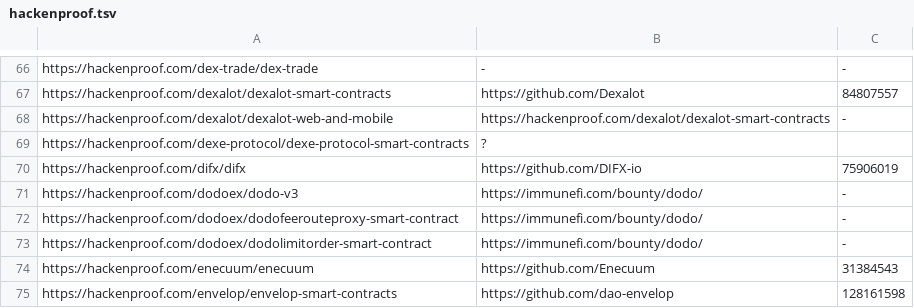
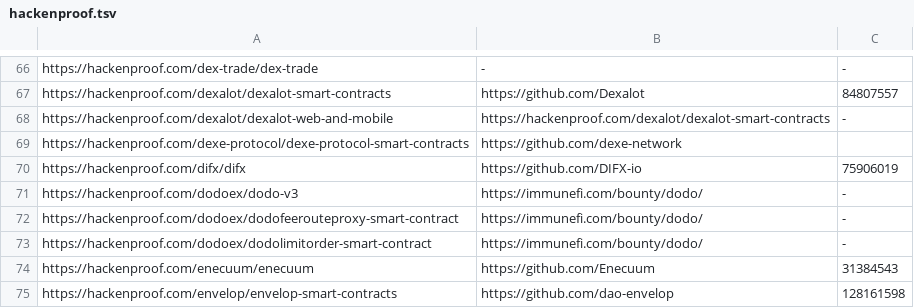
Before and after one commit to nikitastupin/orgs-data, a TSV file: orgs-data/hackenproof.tsv, drawn as a sheet; only a part is shown, gaps mark what is left out.

Commit message:
Update hackenproof.tsv

```diff
--- a/orgs-data/hackenproof.tsv
+++ b/orgs-data/hackenproof.tsv
@@ -68,3 +68,3 @@ https://hackenproof.com/dexalot/dexalot-smart-contracts	https://github.com/Dexal
 https://hackenproof.com/dexalot/dexalot-web-and-mobile	https://hackenproof.com/dexalot/dexalot-smart-contracts	-
-https://hackenproof.com/dexe-protocol/dexe-protocol-smart-contracts	?
+https://hackenproof.com/dexe-protocol/dexe-protocol-smart-contracts	https://github.com/dexe-network
 https://hackenproof.com/difx/difx	https://github.com/DIFX-io	75906019
```
